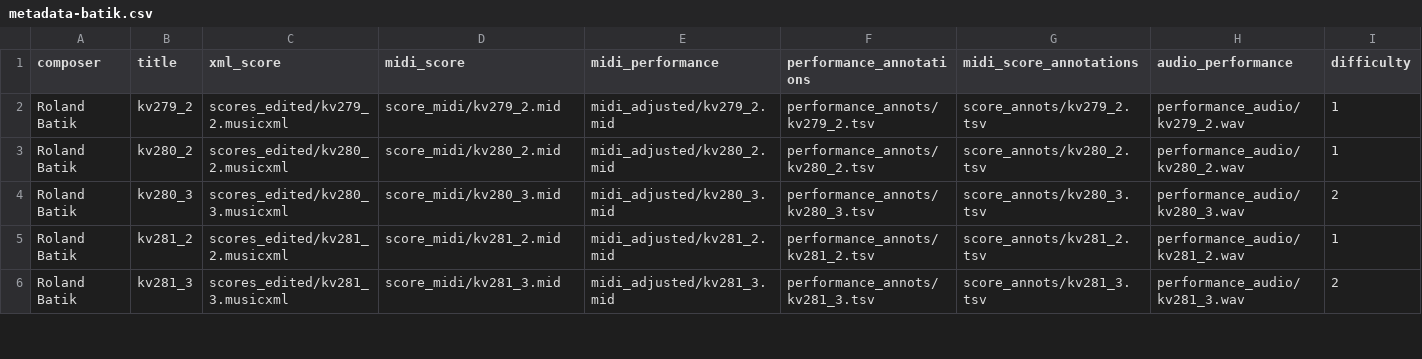
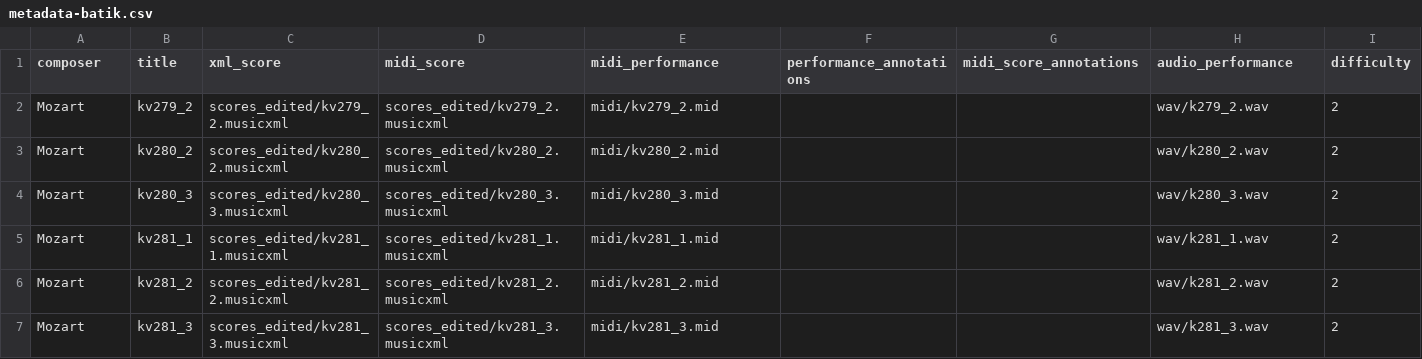
Before and after one commit to pymatchmaker/matchmaker_benchmark, a CSV file: data/reduced/metadata-batik.csv, drawn as a sheet; only a part is shown; addresses are those after the commit; rows hold the shown columns only; the diff covers the shown part only; the diff names each change by its address in the sheet, - before the commit and + after, or states it on an @@ line.

Commit message:
update Batik metadata & refactor build config codes

```diff
--- a/data/reduced/metadata-batik.csv
+++ b/data/reduced/metadata-batik.csv
-A2:A4 (composer): Roland Batik
+A2:A4 (composer): Mozart
-D2 (midi_score): score_midi/kv279_2.mid
+D2 (midi_score): scores_edited/kv279_2.musicxml
-E2 (midi_performance): midi_adjusted/kv279_2.mid
+E2 (midi_performance): midi/kv279_2.mid
-F2 (performance_annotations): performance_annots/kv279_2.tsv
+F2 (performance_annotations): (empty)
-G2 (midi_score_annotations): score_annots/kv279_2.tsv
+G2 (midi_score_annotations): (empty)
-H2 (audio_performance): performance_audio/kv279_2.wav
+H2 (audio_performance): wav/k279_2.wav
-I2:I3 (difficulty): 1
+I2:I3 (difficulty): 2
-D3 (midi_score): score_midi/kv280_2.mid
+D3 (midi_score): scores_edited/kv280_2.musicxml
-E3 (midi_performance): midi_adjusted/kv280_2.mid
+E3 (midi_performance): midi/kv280_2.mid
-F3 (performance_annotations): performance_annots/kv280_2.tsv
+F3 (performance_annotations): (empty)
-G3 (midi_score_annotations): score_annots/kv280_2.tsv
+G3 (midi_score_annotations): (empty)
-H3 (audio_performance): performance_audio/kv280_2.wav
+H3 (audio_performance): wav/k280_2.wav
-D4 (midi_score): score_midi/kv280_3.mid
+D4 (midi_score): scores_edited/kv280_3.musicxml
-E4 (midi_performance): midi_adjusted/kv280_3.mid
+E4 (midi_performance): midi/kv280_3.mid
-F4 (performance_annotations): performance_annots/kv280_3.tsv
+F4 (performance_annotations): (empty)
-G4 (midi_score_annotations): score_annots/kv280_3.tsv
+G4 (midi_score_annotations): (empty)
-H4 (audio_performance): performance_audio/kv280_3.wav
+H4 (audio_performance): wav/k280_3.wav
+row 5: Mozart | kv281_1 | scores_edited/kv281_1.musicxml | scores_edited/kv281_1.musicxml | midi/kv281_1.mid |  |  | wav/k281_1.wav | 2
-A6:A7 (composer): Roland Batik
+A6:A7 (composer): Mozart
-D6 (midi_score): score_midi/kv281_2.mid
+D6 (midi_score): scores_edited/kv281_2.musicxml
-E6 (midi_performance): midi_adjusted/kv281_2.mid
+E6 (midi_performance): midi/kv281_2.mid
-F6 (performance_annotations): performance_annots/kv281_2.tsv
+F6 (performance_annotations): (empty)
-G6 (midi_score_annotations): score_annots/kv281_2.tsv
+G6 (midi_score_annotations): (empty)
-H6 (audio_performance): performance_audio/kv281_2.wav
+H6 (audio_performance): wav/k281_2.wav
-I6 (difficulty): 1
+I6 (difficulty): 2
-D7 (midi_score): score_midi/kv281_3.mid
+D7 (midi_score): scores_edited/kv281_3.musicxml
-E7 (midi_performance): midi_adjusted/kv281_3.mid
+E7 (midi_performance): midi/kv281_3.mid
-F7 (performance_annotations): performance_annots/kv281_3.tsv
+F7 (performance_annotations): (empty)
-G7 (midi_score_annotations): score_annots/kv281_3.tsv
+G7 (midi_score_annotations): (empty)
-H7 (audio_performance): performance_audio/kv281_3.wav
+H7 (audio_performance): wav/k281_3.wav
```
Also changed, not shown: 5 added rows and 118 edited cells elsewhere in this file, data/metadata-batik.csv, data/metadata-validation.csv, 3 other files.
